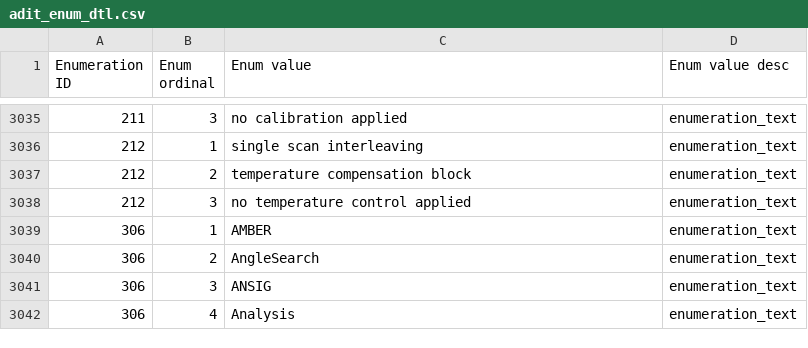
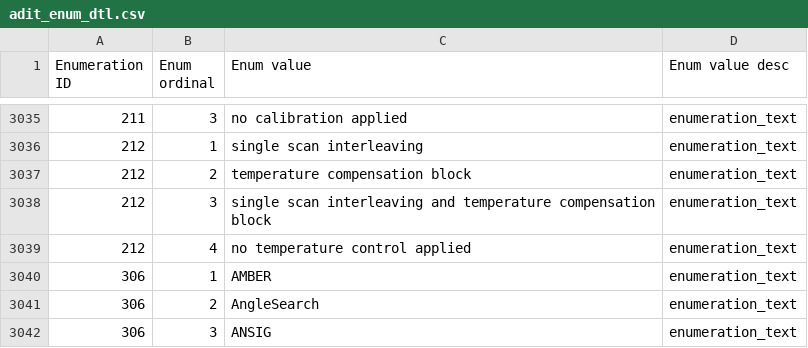
Before and after one commit to bmrb-io/nmr-star-dictionary, a CSV file: NMR-STAR/internal_106_distribution/adit_enum_dtl.csv, drawn as a sheet; only a part is shown, gaps mark what is left out; the shorter side is filled out with more unchanged rows; the diff names each change by its address in the sheet, - before the commit and + after, or states it on an @@ line.

```diff
--- a/NMR-STAR/internal_106_distribution/adit_enum_dtl.csv
+++ b/NMR-STAR/internal_106_distribution/adit_enum_dtl.csv
-C3038 (Enum value): no temperature control applied
+C3038 (Enum value): single scan interleaving and temperature compensation block
+row 3039: 212 | 4 | no temperature control applied | enumeration_text
```
Also changed, not shown: NMR-STAR/internal_106_distribution/adit_enum_dict.csv, NMR-STAR/internal_106_source/adit_enum_dict.csv, 14 other files.
